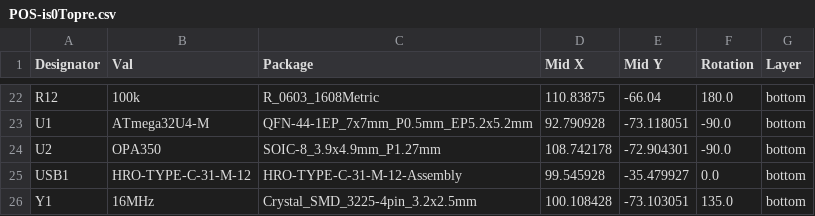
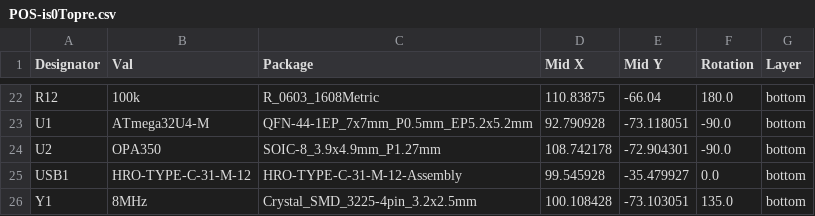
Before and after one commit to Cipulot/is0Topre, a CSV file: Production/POS-is0Topre.csv, drawn as a sheet; only a part is shown, gaps mark what is left out.

Commit message:
Update POS-is0Topre.csv
Change label to 8MHz

```diff
--- a/Production/POS-is0Topre.csv
+++ b/Production/POS-is0Topre.csv
@@ -25,2 +25,2 @@ U2,OPA350,SOIC-8_3.9x4.9mm_P1.27mm,108.742178,-72.904301,-90.0,bottom
 USB1,HRO-TYPE-C-31-M-12,HRO-TYPE-C-31-M-12-Assembly,99.545928,-35.479927,0.0,bottom
-Y1,16MHz,Crystal_SMD_3225-4pin_3.2x2.5mm,100.108428,-73.103051,135.0,bottom
+Y1,8MHz,Crystal_SMD_3225-4pin_3.2x2.5mm,100.108428,-73.103051,135.0,bottom
```
